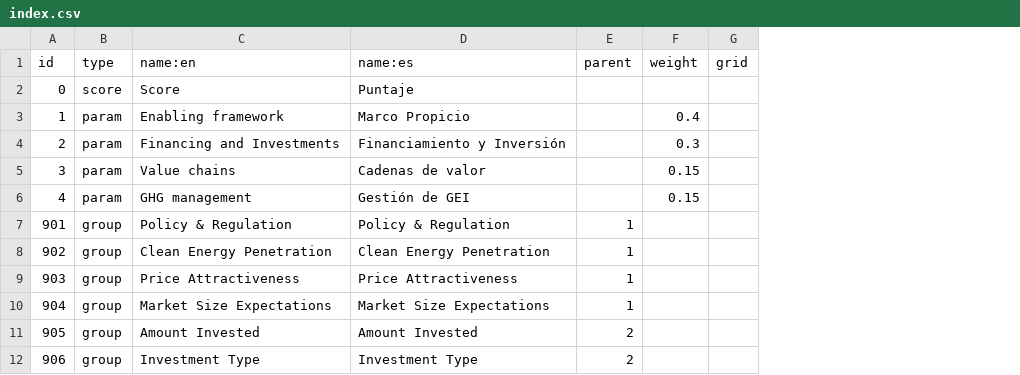
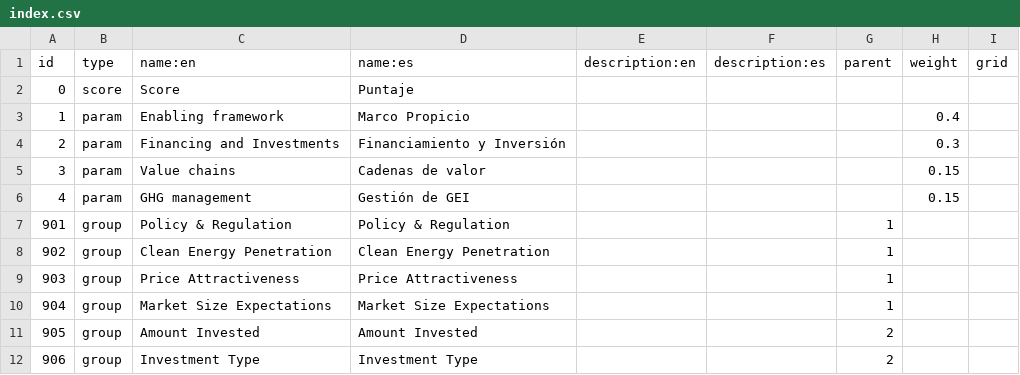
Before and after one commit to developmentseed/climatescope-data, a CSV file: source/meta/index.csv, drawn as a sheet; only a part is shown; the diff names each change by its address in the sheet, - before the commit and + after, or states it on an @@ line.

Commit message:
Add description to the indicators. Fix #18

```diff
--- a/source/meta/index.csv
+++ b/source/meta/index.csv
+column E (description:en), empty
+column F (description:es), empty
```
Also changed, not shown: 1 other file.
